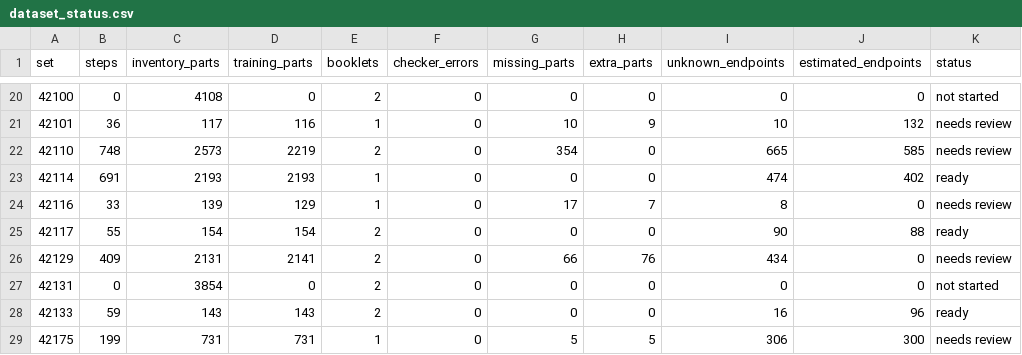
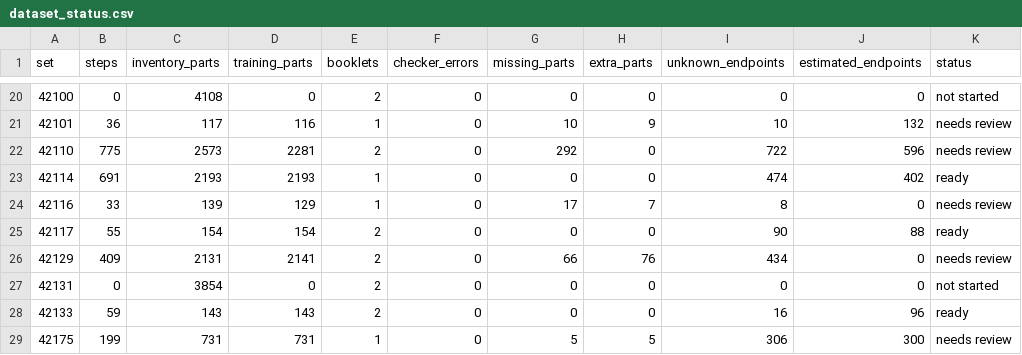
Before and after one commit to Denisuper/Lego-AI, a CSV file: docs/dataset_status.csv, drawn as a sheet; only a part is shown, gaps mark what is left out; the diff names each change by its address in the sheet, - before the commit and + after, or states it on an @@ line.

Commit message:
Transcribe Defender side trim and opposite fender through step 775

```diff
--- a/docs/dataset_status.csv
+++ b/docs/dataset_status.csv
-B22 (steps): 748
+B22 (steps): 775
-D22 (training_parts): 2219
+D22 (training_parts): 2281
-G22 (missing_parts): 354
+G22 (missing_parts): 292
-I22 (unknown_endpoints): 665
+I22 (unknown_endpoints): 722
-J22 (estimated_endpoints): 585
+J22 (estimated_endpoints): 596
```
Also changed, not shown: 3 other files.
